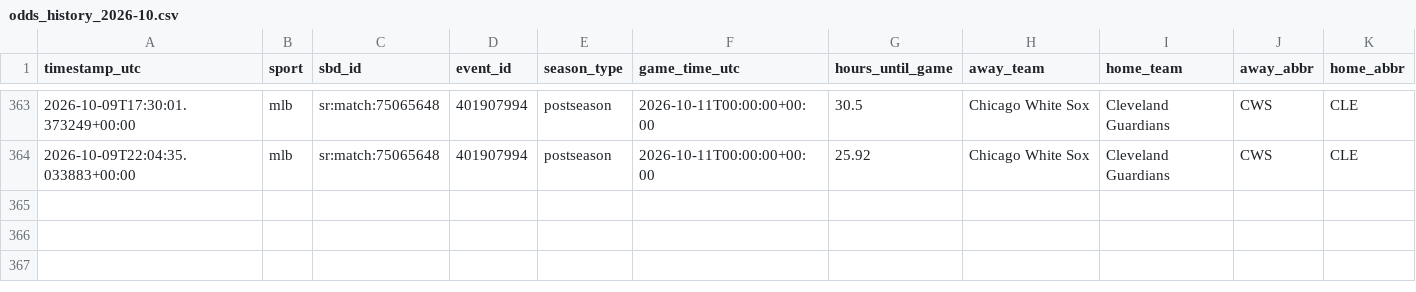
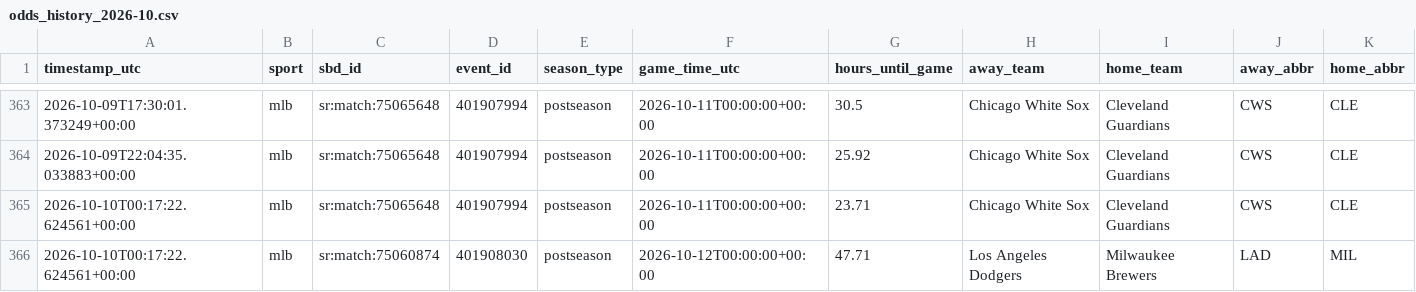
Before and after one commit to fallking123/money-flow-tracker, a CSV file: docs/data/mlb/odds_history_2026-10.csv, drawn as a sheet; only a part is shown, gaps mark what is left out; rows hold the shown columns only; the diff names each change by its address in the sheet, - before the commit and + after, or states it on an @@ line.

```diff
--- a/docs/data/mlb/odds_history_2026-10.csv
+++ b/docs/data/mlb/odds_history_2026-10.csv
+row 365: 2026-10-10T00:17:22.624561+00:00 | mlb | sr:match:75065648 | 401907994 | postseason | 2026-10-11T00:00:00+00:00 | 23.71 | Chicago White Sox | Cleveland Guardians | CWS | CLE
+row 366: 2026-10-10T00:17:22.624561+00:00 | mlb | sr:match:75060874 | 401908030 | postseason | 2026-10-12T00:00:00+00:00 | 47.71 | Los Angeles Dodgers | Milwaukee Brewers | LAD | MIL
```
Also changed, not shown: docs/data/mlb/model_picks.csv, docs/data/mlb/odds_books_2026-10.csv, 13 other files.
